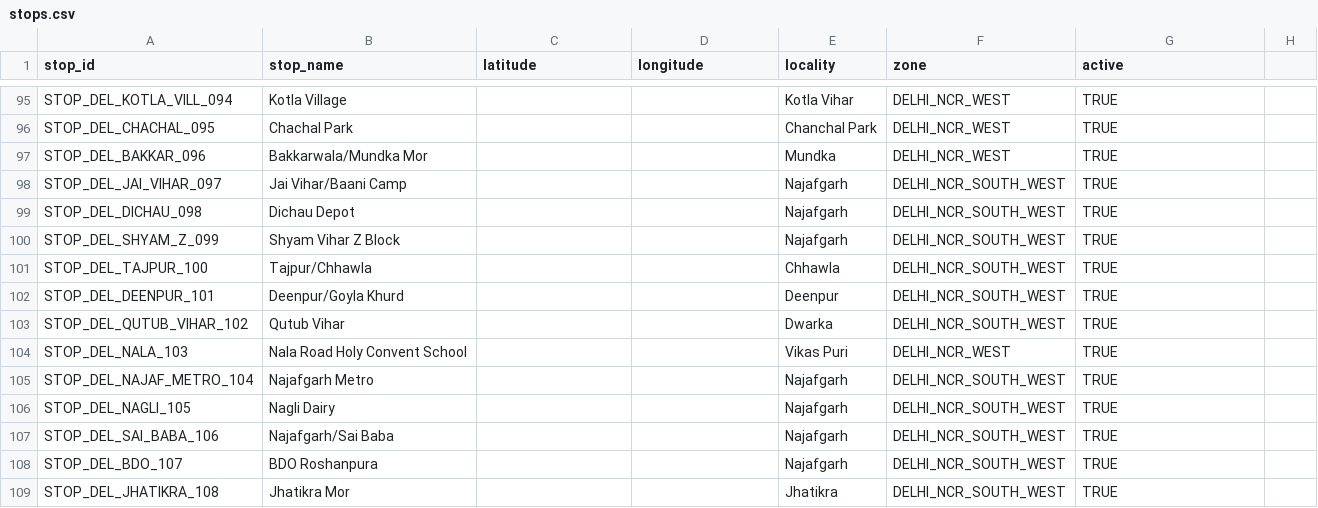
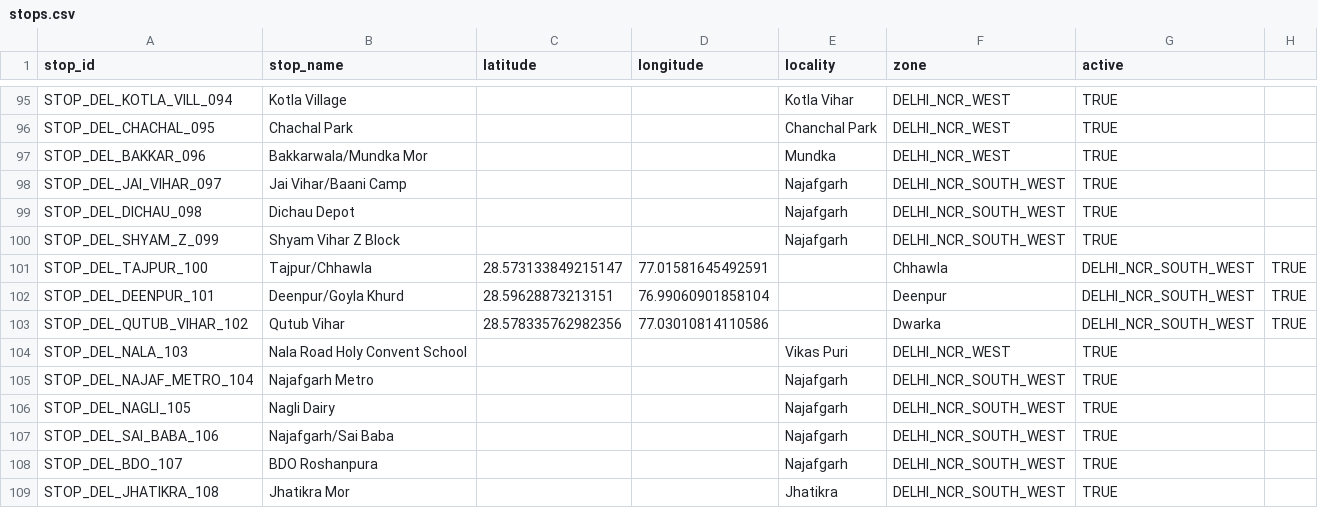
Before and after one commit to NamanKatewa/Minor-Project, a CSV file: data/raw/stops.csv, drawn as a sheet; only a part is shown, gaps mark what is left out.

Commit message:
Update stops.csv

```diff
--- a/data/raw/stops.csv
+++ b/data/raw/stops.csv
@@ -100,5 +100,5 @@ STOP_DEL_DICHAU_098         , Dichau Depot                        ,
 STOP_DEL_SHYAM_Z_099        , Shyam Vihar Z Block                 ,                   ,                  , Najafgarh         , DELHI_NCR_SOUTH_WEST, TRUE
-STOP_DEL_TAJPUR_100         , Tajpur/Chhawla                      ,                   ,                  , Chhawla           , DELHI_NCR_SOUTH_WEST, TRUE
-STOP_DEL_DEENPUR_101        , Deenpur/Goyla Khurd                 ,                   ,                  , Deenpur           , DELHI_NCR_SOUTH_WEST, TRUE
-STOP_DEL_QUTUB_VIHAR_102    , Qutub Vihar                         ,                   ,                  , Dwarka            , DELHI_NCR_SOUTH_WEST, TRUE
+STOP_DEL_TAJPUR_100         , Tajpur/Chhawla                      , 28.573133849215147, 77.01581645492591,                   , Chhawla           , DELHI_NCR_SOUTH_WEST, TRUE
+STOP_DEL_DEENPUR_101        , Deenpur/Goyla Khurd                 ,  28.59628873213151, 76.99060901858104,                   , Deenpur           , DELHI_NCR_SOUTH_WEST, TRUE
+STOP_DEL_QUTUB_VIHAR_102    , Qutub Vihar                         , 28.578335762982356, 77.03010814110586,                   , Dwarka            , DELHI_NCR_SOUTH_WEST, TRUE
 STOP_DEL_NALA_103           , Nala Road Holy Convent School       ,                   ,                  , Vikas Puri        , DELHI_NCR_WEST      , TRUE
```
